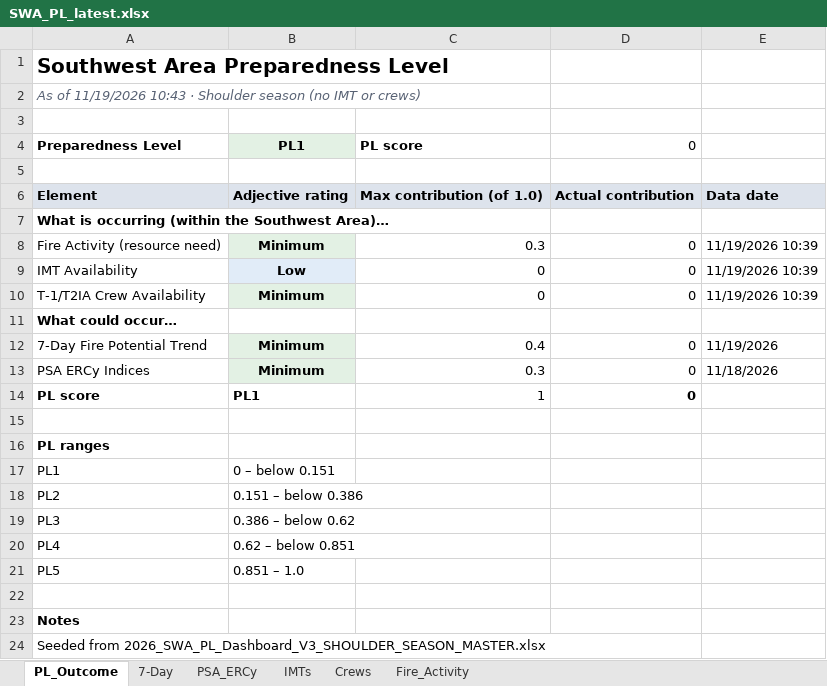
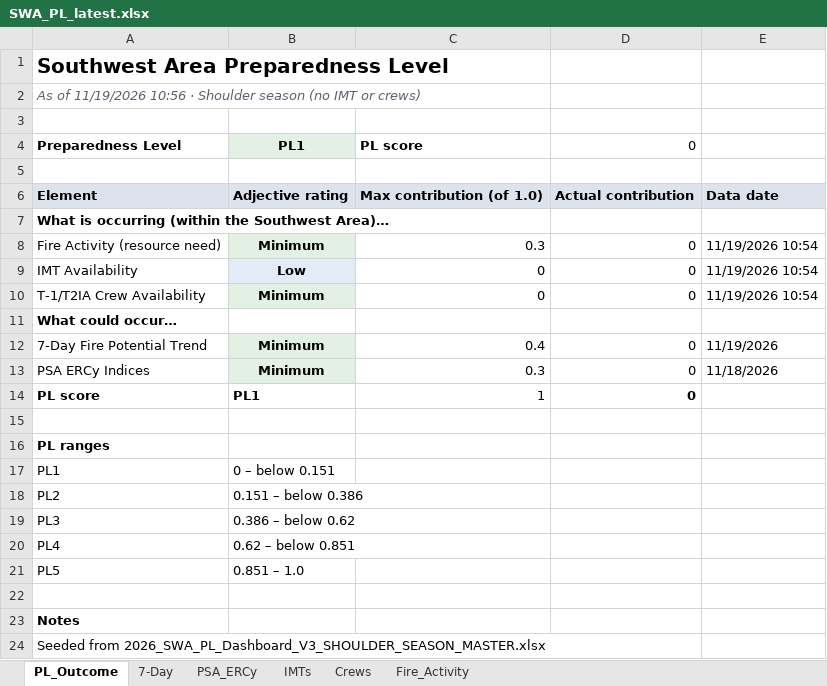
Before and after one commit to SWCCFireWx/sw-pl-tool, an Excel workbook: reports/SWA_PL_latest.xlsx, sheet PL_Outcome, drawn as a sheet; values as stored, in another font and other column widths than the file's, no borders; the diff names each change by its address in the sheet, - before the commit and + after, or states it on an @@ line.

Commit message:
Update PL data 2026-11-19 10:57 MST

```diff
--- a/reports/SWA_PL_latest.xlsx (sheet PL_Outcome)
+++ b/reports/SWA_PL_latest.xlsx (sheet PL_Outcome)
-A2: …of 11/19/2026 10:43 · Shoulder…
+A2: …of 11/19/2026 10:56 · Shoulder…
-E8:E10: 11/19/2026 10:39
+E8:E10: 11/19/2026 10:54
```
Also changed, not shown: sheet Fire_Activity, sheet IMTs, sheet Crews, 14 other files.
